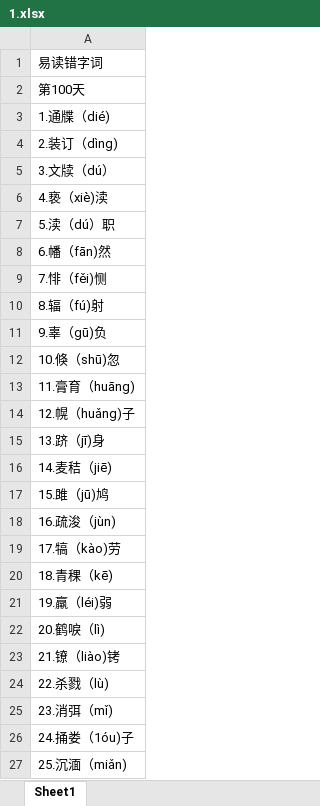
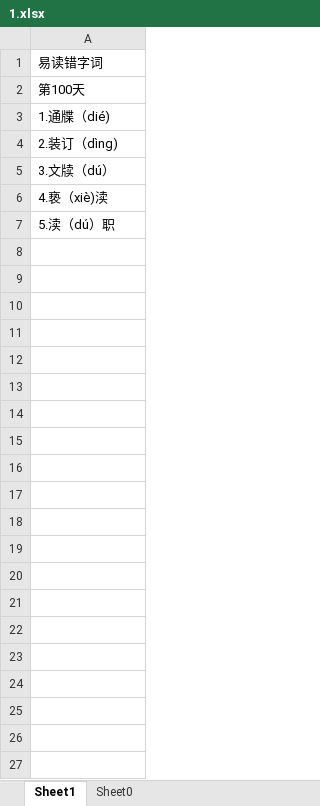
Before and after one commit to lao1a0/wordscrip, an Excel workbook: 2.0版本/1.xlsx, sheet Sheet1, drawn as a sheet; only a part is shown; values as stored, in another font and other column widths than the file's, no borders; the diff covers the shown part only; the diff names each change by its address in the sheet, - before the commit and + after, or states it on an @@ line.

```diff
--- a/2.0版本/1.xlsx (sheet Sheet1)
+++ b/2.0版本/1.xlsx (sheet Sheet1)
+sheet tab: Sheet0
-row 8: 6.幡（fān)然
-row 9: 7.悱（fěi)恻
-row 10: 8.辐（fú)射
-row 11: 9.辜（gū)负
-row 12: 10.倏（shū)忽
-row 13: 11.膏育（huāng)
-row 14: 12.幌（huǎng)子
-row 15: 13.跻（jī)身
-row 16: 14.麦秸（jiē)
-row 17: 15.雎（jū)鸠
-row 18: 16.疏浚（jùn)
-row 19: 17.犒（kào)劳
-row 20: 18.青稞（kē)
-row 21: 19.羸（léi)弱
-row 22: 20.鹤唳（lì)
-row 23: 21.镣（liào)铐
-row 24: 22.杀戮（lù)
-row 25: 23.消弭（mǐ)
-row 26: 24.捅娄（1óu)子
-row 27: 25.沉湎（miǎn)
```
Also changed, not shown: 26 removed rows elsewhere in this sheet, 12 other files.
